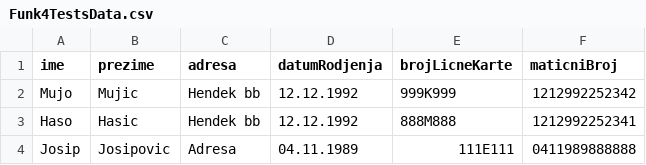
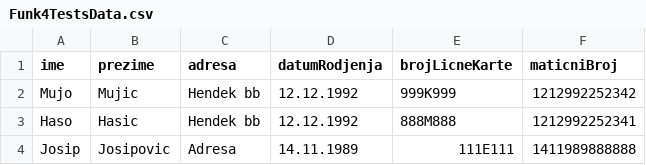
Before and after one commit to PetrovicArmin/OnlineVoting, a CSV file: OnlineVotingTests/Funk4TestsData.csv, drawn as a sheet.

Commit message:
prepravljen signature , popravljeni podaci za zadatak 2 i funk4

```diff
--- a/OnlineVotingTests/Funk4TestsData.csv
+++ b/OnlineVotingTests/Funk4TestsData.csv
@@ -3,2 +3,2 @@ Mujo,Mujic,Hendek bb,12.12.1992,999K999,1212992252342
 Haso,Hasic,Hendek bb,12.12.1992,888M888,1212992252341
-Josip,Josipovic,Adresa,04.11.1989,111E111,0411989888888
+Josip,Josipovic,Adresa,14.11.1989,111E111,1411989888888
```
Also changed, not shown: 2 other files.
